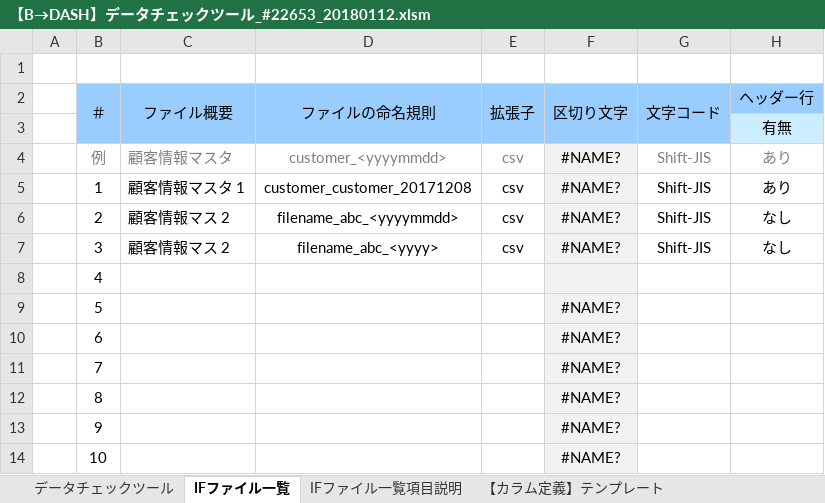
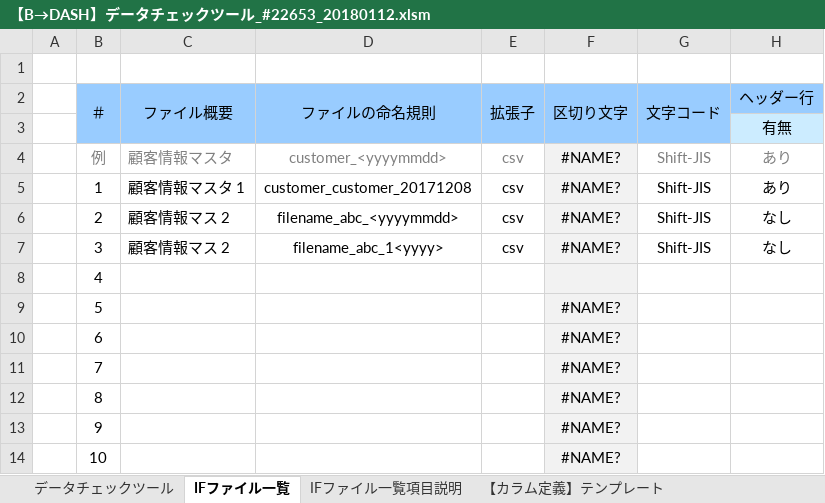
Before and after one commit to ptduc/check-csv, an Excel workbook: 【B→DASH】データチェックツール_#22653_20180112.xlsm, sheet IFファイル一覧, drawn as a sheet; only a part is shown; values as stored, in another font and other column widths than the file's, no borders; conditional formats not drawn; the diff names each change by its address in the sheet, - before the commit and + after, or states it on an @@ line.

```diff
--- a/【B→DASH】データチェックツール_#22653_20180112.xlsm (sheet IFファイル一覧)
+++ b/【B→DASH】データチェックツール_#22653_20180112.xlsm (sheet IFファイル一覧)
-D7 (ファイルの命名規則): filename_abc_<yyyy>
+D7 (ファイルの命名規則): filename_abc_1<yyyy>
```
Also changed, not shown: sheet データチェックツール, sheet customer_customer_20171208.
